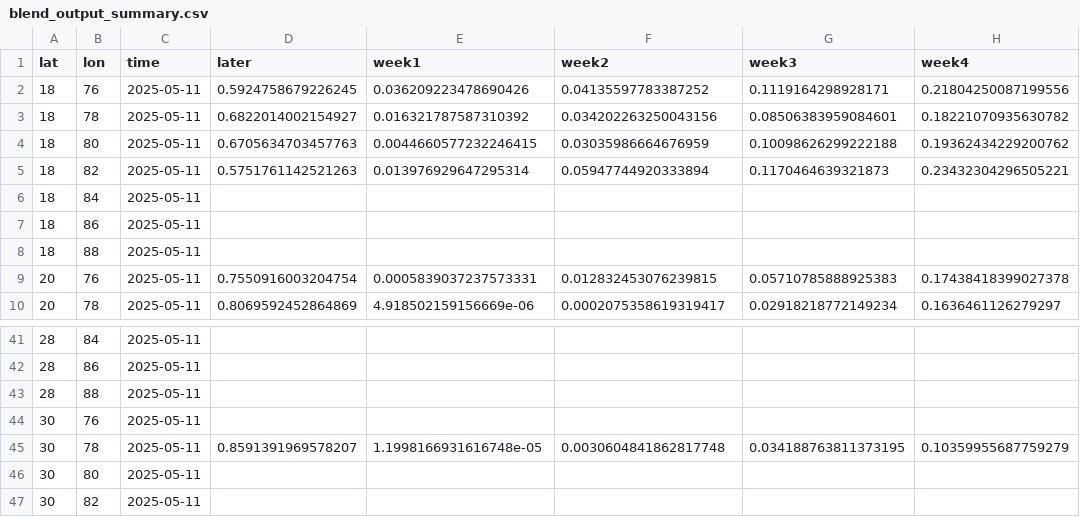
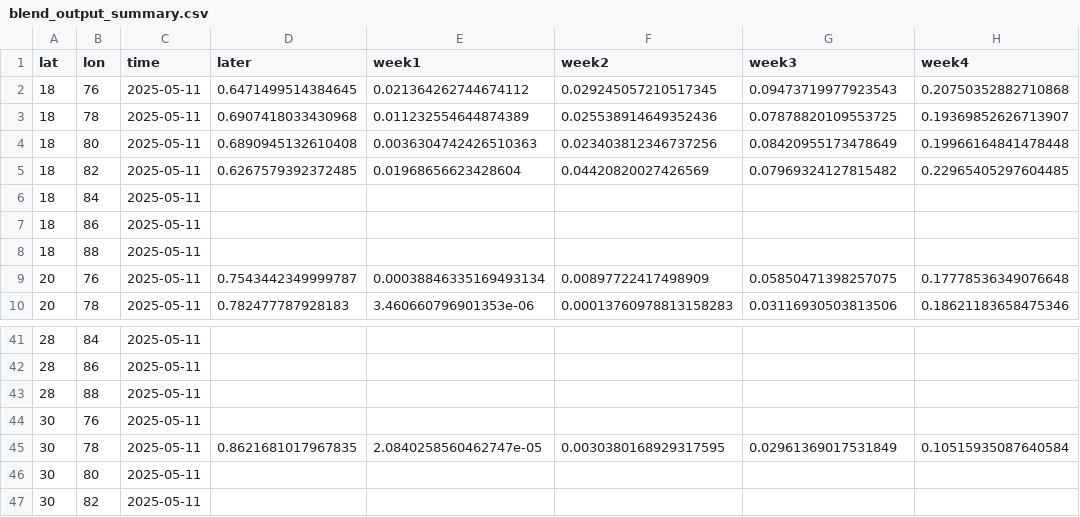
Before and after one commit to envfluids/monsoon-operational, a CSV file: docs/assets/data/blend_output_summary.csv, drawn as a sheet; only a part is shown, gaps mark what is left out; the diff covers the shown part only; the diff names each change by its address in the sheet, - before the commit and + after, or states it on an @@ line.

```diff
--- a/docs/assets/data/blend_output_summary.csv
+++ b/docs/assets/data/blend_output_summary.csv
-D2 (later): 0.5924758679226245
+D2 (later): 0.6471499514384645
-E2 (week1): 0.036209223478690426
+E2 (week1): 0.021364262744674112
-F2 (week2): 0.04135597783387252
+F2 (week2): 0.029245057210517345
-G2 (week3): 0.1119164298928171
+G2 (week3): 0.09473719977923543
-H2 (week4): 0.21804250087199556
+H2 (week4): 0.20750352882710868
-D3 (later): 0.6822014002154927
+D3 (later): 0.6907418033430968
-E3 (week1): 0.016321787587310392
+E3 (week1): 0.011232554644874389
-F3 (week2): 0.034202263250043156
+F3 (week2): 0.025538914649352436
-G3 (week3): 0.08506383959084601
+G3 (week3): 0.07878820109553725
-H3 (week4): 0.18221070935630782
+H3 (week4): 0.19369852626713907
-D4 (later): 0.6705634703457763
+D4 (later): 0.6890945132610408
-E4 (week1): 0.0044660577232246415
+E4 (week1): 0.0036304742426510363
-F4 (week2): 0.03035986664676959
+F4 (week2): 0.023403812346737256
-G4 (week3): 0.10098626299222188
+G4 (week3): 0.08420955173478649
-H4 (week4): 0.19362434229200762
+H4 (week4): 0.19966164841478448
-D5 (later): 0.5751761142521263
+D5 (later): 0.6267579392372485
-E5 (week1): 0.013976929647295314
+E5 (week1): 0.01968656623428604
-F5 (week2): 0.05947744920333894
+F5 (week2): 0.04420820027426569
-G5 (week3): 0.1170464639321873
+G5 (week3): 0.07969324127815482
-H5 (week4): 0.23432304296505221
+H5 (week4): 0.22965405297604485
-D9 (later): 0.7550916003204754
+D9 (later): 0.7543442349999787
-E9 (week1): 0.0005839037237573331
+E9 (week1): 0.00038846335169493134
-F9 (week2): 0.012832453076239815
+F9 (week2): 0.00897722417498909
-G9 (week3): 0.05710785888925383
+G9 (week3): 0.05850471398257075
-H9 (week4): 0.17438418399027378
+H9 (week4): 0.17778536349076648
-D10 (later): 0.8069592452864869
+D10 (later): 0.782477787928183
-E10 (week1): 4.918502159156669e-06
+E10 (week1): 3.460660796901353e-06
-F10 (week2): 0.0002075358619319417
+F10 (week2): 0.00013760978813158283
-G10 (week3): 0.02918218772149234
+G10 (week3): 0.03116930503813506
-H10 (week4): 0.1636461126279297
+H10 (week4): 0.18621183658475346
-D45 (later): 0.8591391969578207
+D45 (later): 0.8621681017967835
-E45 (week1): 1.1998166931616748e-05
+E45 (week1): 2.0840258560462747e-05
-F45 (week2): 0.0030604841862817748
+F45 (week2): 0.0030380168929317595
-G45 (week3): 0.034188763811373195
+G45 (week3): 0.02961369017531849
-H45 (week4): 0.10359955687759279
+H45 (week4): 0.10515935087640584
```
Also changed, not shown: 125 edited cells elsewhere in this file, 2 other files.
